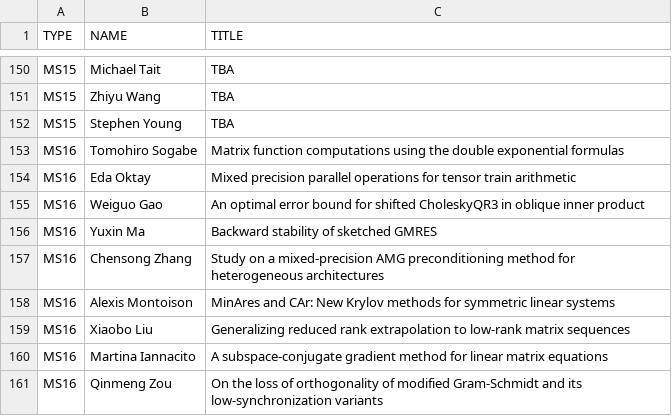
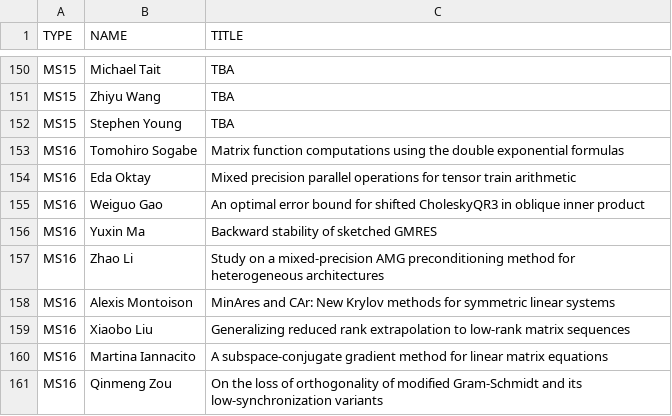
Before and after one commit to ilas2025/ilas2025.github.io, a CSV file: program/mini-speakers.csv, drawn as a sheet; only a part is shown, gaps mark what is left out.

Commit message:
update minis

```diff
--- a/program/mini-speakers.csv
+++ b/program/mini-speakers.csv
@@ -156,3 +156,3 @@ MS16,Weiguo Gao,An optimal error bound for shifted CholeskyQR3 in oblique inner
 MS16,Yuxin Ma,Backward stability of sketched GMRES
-MS16,Chensong Zhang,Study on a mixed-precision AMG preconditioning method for heterogeneous architectures
+MS16,Zhao Li,Study on a mixed-precision AMG preconditioning method for heterogeneous architectures
 MS16,Alexis Montoison,MinAres and CAr: New Krylov methods for symmetric linear systems
```
Also changed, not shown: 2 other files.
